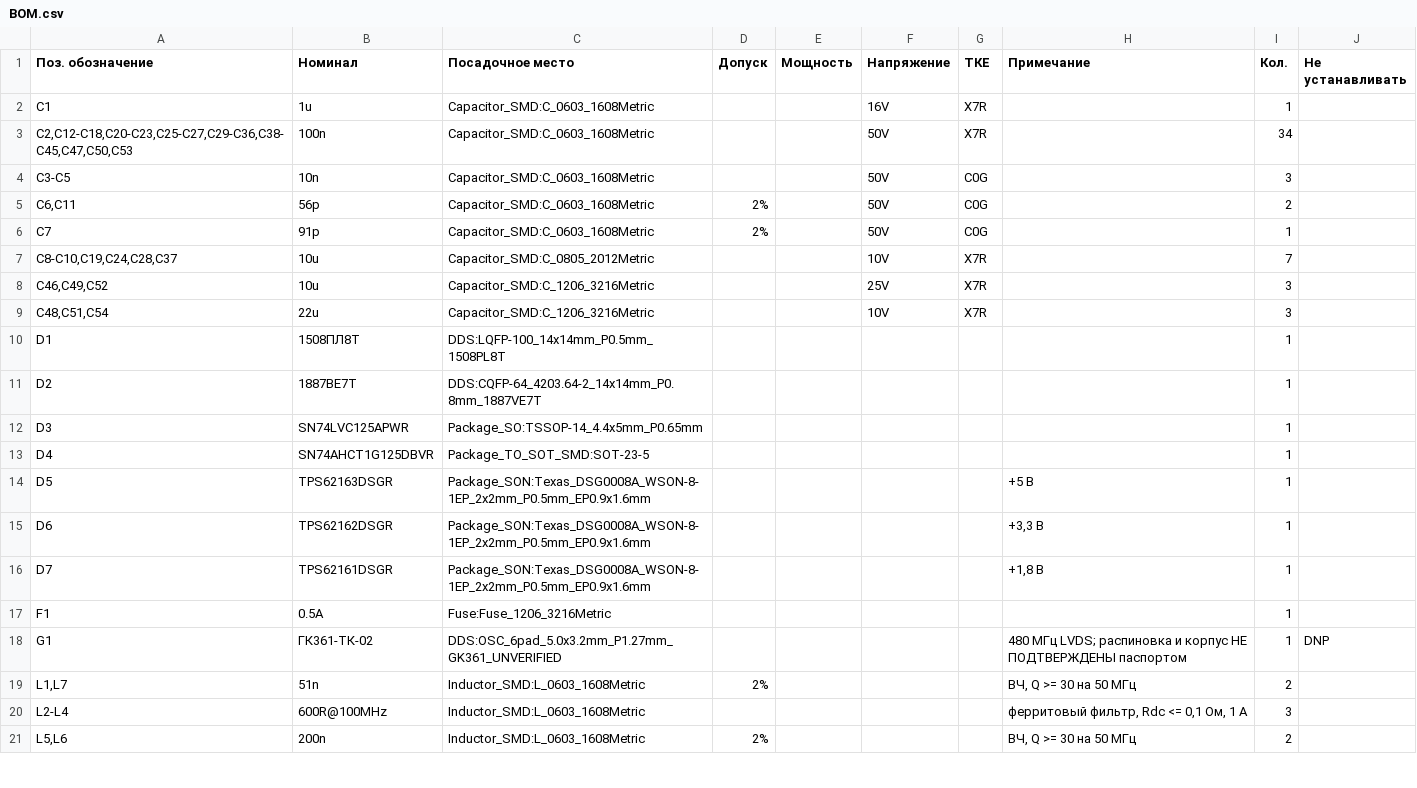
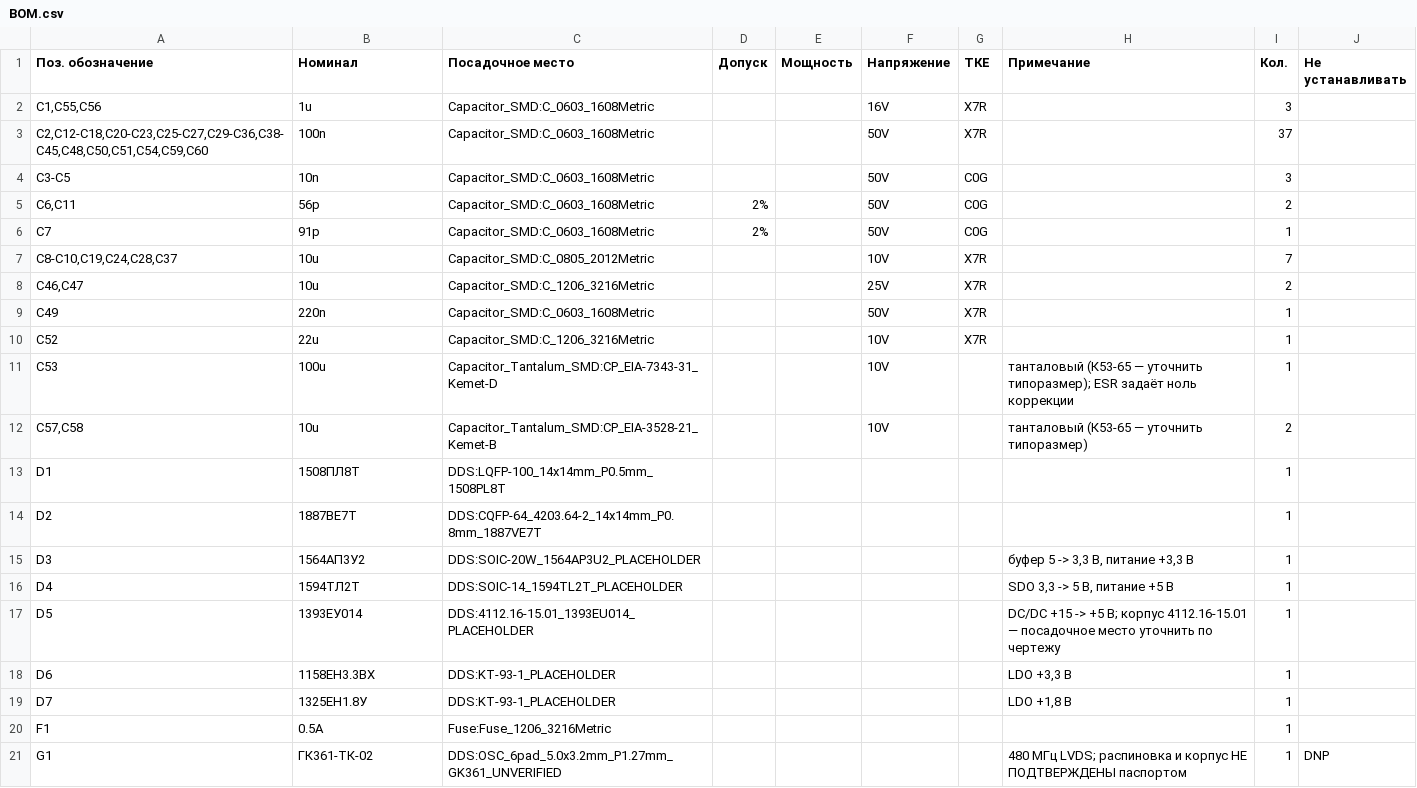
Before and after one commit to maximkurein/DDS, a CSV file: output/bom/BOM.csv, drawn as a sheet; only a part is shown; the shorter side is filled out with more unchanged rows; the diff covers the shown part only.

```diff
--- a/output/bom/BOM.csv
+++ b/output/bom/BOM.csv
@@ -1,4 +1,4 @@
 "Поз. обозначение","Номинал","Посадочное место","Допуск","Мощность","Напряжение","ТКЕ","Примечание","Кол.","Не устанавливать"
-"C1","1u","Capacitor_SMD:C_0603_1608Metric","","","16V","X7R","","1",""
-"C2,C12-C18,C20-C23,C25-C27,C29-C36,C38-C45,C47,C50,C53","100n","Capacitor_SMD:C_0603_1608Metric","","","50V","X7R","","34",""
+"C1,C55,C56","1u","Capacitor_SMD:C_0603_1608Metric","","","16V","X7R","","3",""
+"C2,C12-C18,C20-C23,C25-C27,C29-C36,C38-C45,C48,C50,C51,C54,C59,C60","100n","Capacitor_SMD:C_0603_1608Metric","","","50V","X7R","","37",""
 "C3-C5","10n","Capacitor_SMD:C_0603_1608Metric","","","50V","C0G","","3",""
@@ -7,11 +7,14 @@
 "C8-C10,C19,C24,C28,C37","10u","Capacitor_SMD:C_0805_2012Metric","","","10V","X7R","","7",""
-"C46,C49,C52","10u","Capacitor_SMD:C_1206_3216Metric","","","25V","X7R","","3",""
-"C48,C51,C54","22u","Capacitor_SMD:C_1206_3216Metric","","","10V","X7R","","3",""
+"C46,C47","10u","Capacitor_SMD:C_1206_3216Metric","","","25V","X7R","","2",""
+"C49","220n","Capacitor_SMD:C_0603_1608Metric","","","50V","X7R","","1",""
+"C52","22u","Capacitor_SMD:C_1206_3216Metric","","","10V","X7R","","1",""
+"C53","100u","Capacitor_Tantalum_SMD:CP_EIA-7343-31_Kemet-D","","","10V","","танталовый (К53-65 — уточнить типоразмер); ESR задаёт ноль коррекции","1",""
+"C57,C58","10u","Capacitor_Tantalum_SMD:CP_EIA-3528-21_Kemet-B","","","10V","","танталовый (К53-65 — уточнить типоразмер)","2",""
 "D1","1508ПЛ8Т","DDS:LQFP-100_14x14mm_P0.5mm_1508PL8T","","","","","","1",""
 "D2","1887ВЕ7Т","DDS:CQFP-64_4203.64-2_14x14mm_P0.8mm_1887VE7T","","","","","","1",""
-"D3","SN74LVC125APWR","Package_SO:TSSOP-14_4.4x5mm_P0.65mm","","","","","","1",""
-"D4","SN74AHCT1G125DBVR","Package_TO_SOT_SMD:SOT-23-5","","","","","","1",""
-"D5","TPS62163DSGR","Package_SON:Texas_DSG0008A_WSON-8-1EP_2x2mm_P0.5mm_EP0.9x1.6mm","","","","","+5 В","1",""
-"D6","TPS62162DSGR","Package_SON:Texas_DSG0008A_WSON-8-1EP_2x2mm_P0.5mm_EP0.9x1.6mm","","","","","+3,3 В","1",""
-"D7","TPS62161DSGR","Package_SON:Texas_DSG0008A_WSON-8-1EP_2x2mm_P0.5mm_EP0.9x1.6mm","","","","","+1,8 В","1",""
+"D3","1564АП3У2","DDS:SOIC-20W_1564AP3U2_PLACEHOLDER","","","","","буфер 5 -> 3,3 В, питание +3,3 В","1",""
+"D4","1594ТЛ2Т","DDS:SOIC-14_1594TL2T_PLACEHOLDER","","","","","SDO 3,3 -> 5 В, питание +5 В","1",""
+"D5","1393ЕУ014","DDS:4112.16-15.01_1393EU014_PLACEHOLDER","","","","","DC/DC +15 -> +5 В; корпус 4112.16-15.01 — посадочное место уточнить по чертежу","1",""
+"D6","1158ЕН3.3ВХ","DDS:KT-93-1_PLACEHOLDER","","","","","LDO +3,3 В","1",""
+"D7","1325ЕН1.8У","DDS:KT-93-1_PLACEHOLDER","","","","","LDO +1,8 В","1",""
 "F1","0.5A","Fuse:Fuse_1206_3216Metric","","","","","","1",""
```
Also changed, not shown: 6 added rows, 1 removed row and 8 edited cells elsewhere in this file, output/jlcpcb/BOM_JLC.csv, output/jlcpcb/CPL_JLC.csv, 43 other files.
